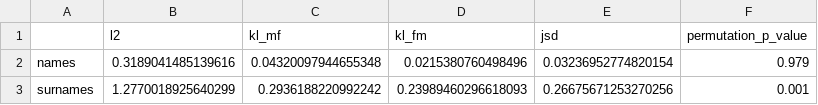
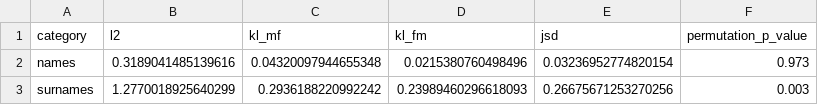
Before and after one commit to bernard-ng/drc-ners-nlp, a CSV file: assets/transition_comparisons.csv, drawn as a sheet.

```diff
--- a/assets/transition_comparisons.csv
+++ b/assets/transition_comparisons.csv
@@ -1,3 +1,3 @@
-,l2,kl_mf,kl_fm,jsd,permutation_p_value
-names,0.3189041485139616,0.04320097944655348,0.0215380760498496,0.03236952774820154,0.979
-surnames,1.2770018925640299,0.2936188220992242,0.23989460296618093,0.26675671253270256,0.001
+category,l2,kl_mf,kl_fm,jsd,permutation_p_value
+names,0.3189041485139616,0.04320097944655348,0.0215380760498496,0.03236952774820154,0.973
+surnames,1.2770018925640299,0.2936188220992242,0.23989460296618093,0.26675671253270256,0.003
```
Also changed, not shown: assets/identified_category_distribution.csv, assets/names_transition_probs.csv, 15 other files.
